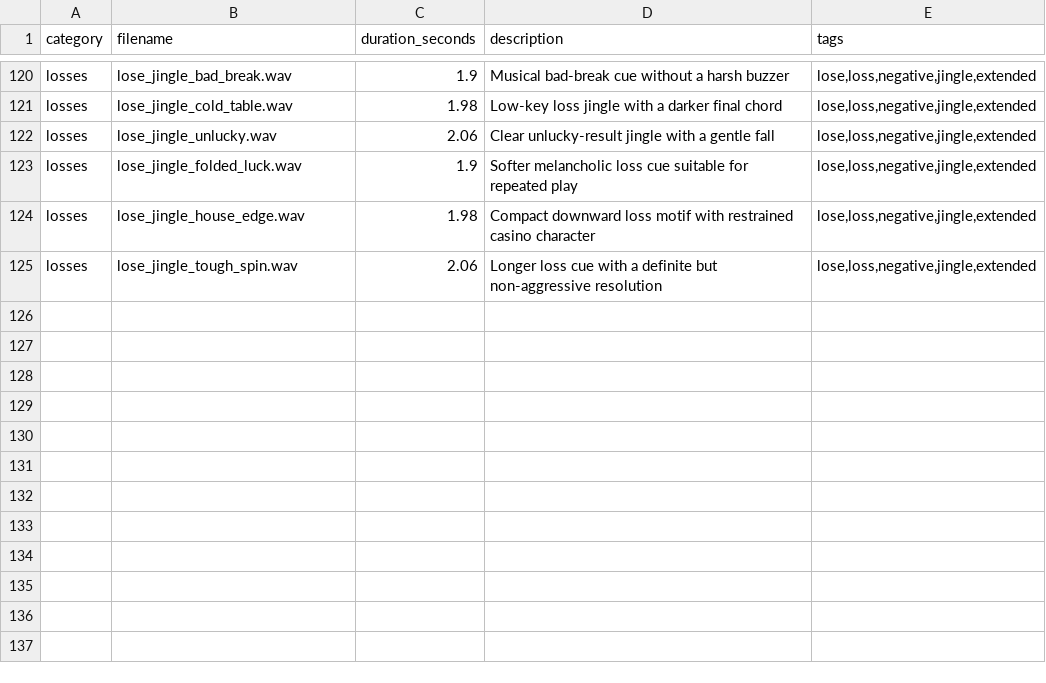
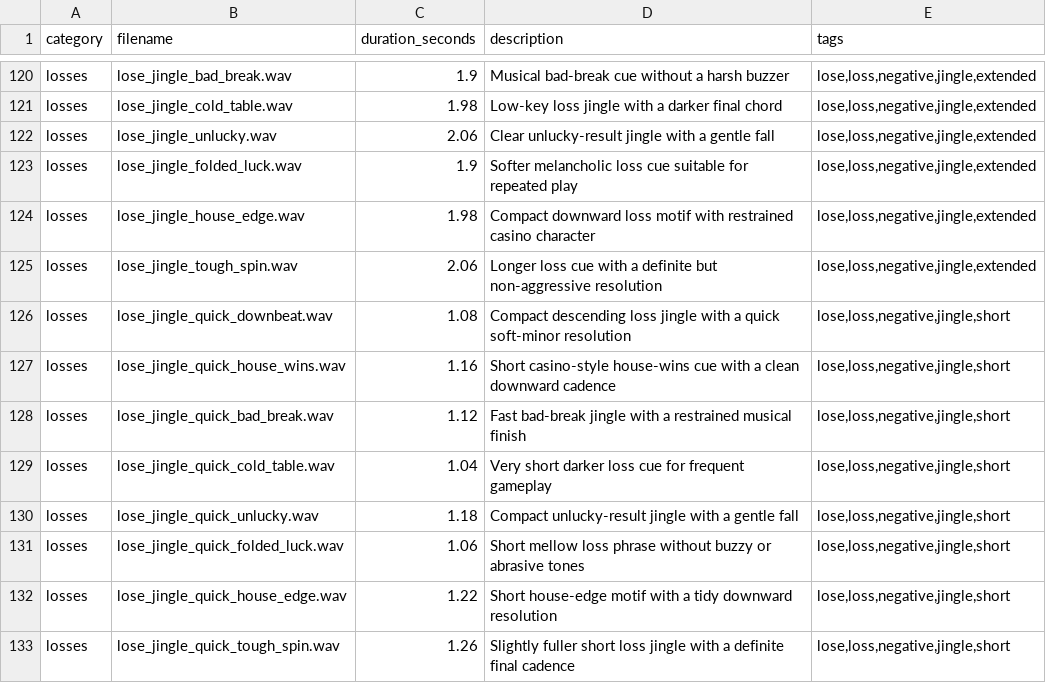
Before and after one commit to michel-9999/html-slot-machine-sfx-library, a CSV file: manifest.csv, drawn as a sheet; only a part is shown, gaps mark what is left out; the diff names each change by its address in the sheet, - before the commit and + after, or states it on an @@ line.

```diff
--- a/manifest.csv
+++ b/manifest.csv
+row 126: losses | lose_jingle_quick_downbeat.wav | 1.08 | Compact descending loss jingle with a quick soft-minor resolution | lose,loss,negative,jingle,short
+row 127: losses | lose_jingle_quick_house_wins.wav | 1.16 | Short casino-style house-wins cue with a clean downward cadence | lose,loss,negative,jingle,short
+row 128: losses | lose_jingle_quick_bad_break.wav | 1.12 | Fast bad-break jingle with a restrained musical finish | lose,loss,negative,jingle,short
+row 129: losses | lose_jingle_quick_cold_table.wav | 1.04 | Very short darker loss cue for frequent gameplay | lose,loss,negative,jingle,short
+row 130: losses | lose_jingle_quick_unlucky.wav | 1.18 | Compact unlucky-result jingle with a gentle fall | lose,loss,negative,jingle,short
+row 131: losses | lose_jingle_quick_folded_luck.wav | 1.06 | Short mellow loss phrase without buzzy or abrasive tones | lose,loss,negative,jingle,short
+row 132: losses | lose_jingle_quick_house_edge.wav | 1.22 | Short house-edge motif with a tidy downward resolution | lose,loss,negative,jingle,short
+row 133: losses | lose_jingle_quick_tough_spin.wav | 1.26 | Slightly fuller short loss jingle with a definite final cadence | lose,loss,negative,jingle,short
```
Also changed, not shown: 9 other files.
